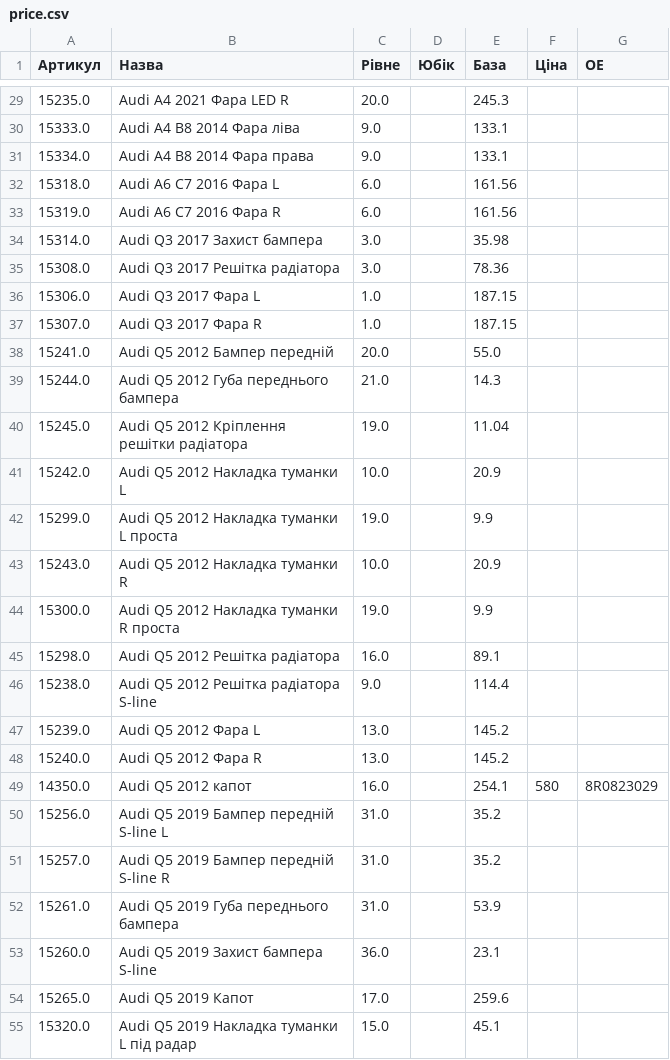
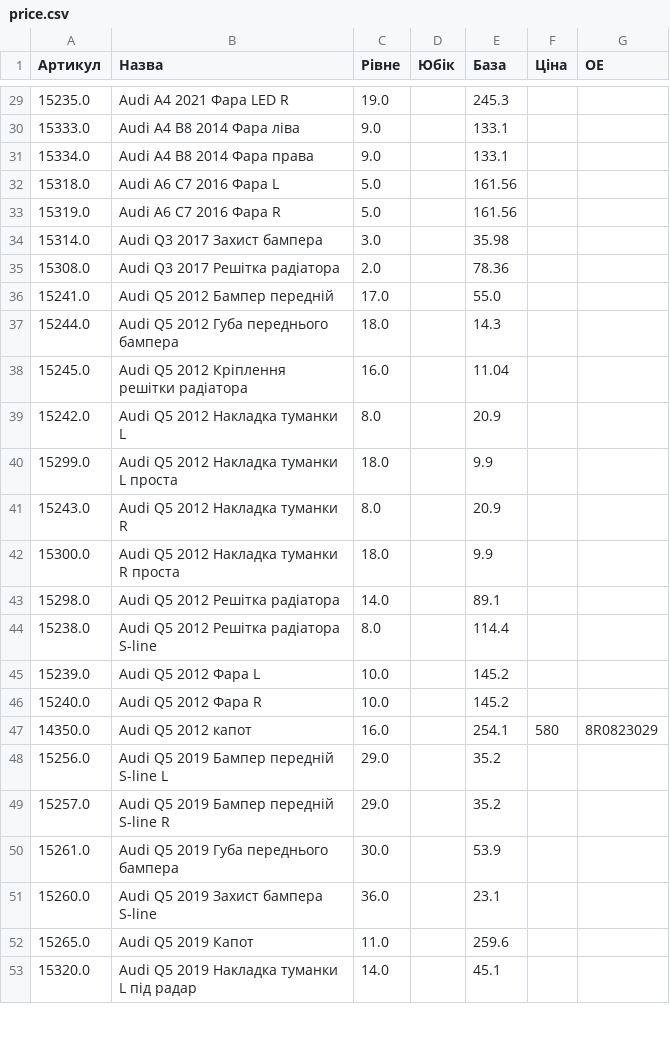
Before and after one commit to vladimircity/streamlitdepl, a CSV file: price.csv, drawn as a sheet; only a part is shown, gaps mark what is left out; the diff covers the shown part only.

```diff
--- a/price.csv
+++ b/price.csv
@@ -29,27 +29,25 @@
-15235.0,Audi A4 2021 Фара LED R,20.0, ,245.3,,
+15235.0,Audi A4 2021 Фара LED R,19.0, ,245.3,,
 15333.0,Audi A4 B8 2014 Фара ліва,9.0, ,133.1,,
 15334.0,Audi A4 B8 2014 Фара права,9.0, ,133.1,,
-15318.0,Audi A6 C7 2016 Фара L,6.0, ,161.56,,
-15319.0,Audi A6 C7 2016 Фара R,6.0, ,161.56,,
+15318.0,Audi A6 C7 2016 Фара L,5.0, ,161.56,,
+15319.0,Audi A6 C7 2016 Фара R,5.0, ,161.56,,
 15314.0,Audi Q3 2017 Захист бампера,3.0, ,35.98,,
-15308.0,Audi Q3 2017 Решітка радіатора,3.0, ,78.36,,
-15306.0,Audi Q3 2017 Фара L,1.0, ,187.15,,
-15307.0,Audi Q3 2017 Фара R,1.0, ,187.15,,
-15241.0,Audi Q5 2012 Бампер передній,20.0, ,55.0,,
-15244.0,Audi Q5 2012 Губа переднього бампера,21.0, ,14.3,,
-15245.0,Audi Q5 2012 Кріплення решітки радіатора,19.0, ,11.04,,
-15242.0,Audi Q5 2012 Накладка туманки L,10.0, ,20.9,,
-15299.0,Audi Q5 2012 Накладка туманки L проста,19.0, ,9.9,,
-15243.0,Audi Q5 2012 Накладка туманки R,10.0, ,20.9,,
-15300.0,Audi Q5 2012 Накладка туманки R проста,19.0, ,9.9,,
-15298.0,Audi Q5 2012 Решітка радіатора,16.0, ,89.1,,
-15238.0,Audi Q5 2012 Решітка радіатора S-line,9.0, ,114.4,,
-15239.0,Audi Q5 2012 Фара L,13.0, ,145.2,,
-15240.0,Audi Q5 2012 Фара R,13.0, ,145.2,,
+15308.0,Audi Q3 2017 Решітка радіатора,2.0, ,78.36,,
+15241.0,Audi Q5 2012 Бампер передній,17.0, ,55.0,,
+15244.0,Audi Q5 2012 Губа переднього бампера,18.0, ,14.3,,
+15245.0,Audi Q5 2012 Кріплення решітки радіатора,16.0, ,11.04,,
+15242.0,Audi Q5 2012 Накладка туманки L,8.0, ,20.9,,
+15299.0,Audi Q5 2012 Накладка туманки L проста,18.0, ,9.9,,
+15243.0,Audi Q5 2012 Накладка туманки R,8.0, ,20.9,,
+15300.0,Audi Q5 2012 Накладка туманки R проста,18.0, ,9.9,,
+15298.0,Audi Q5 2012 Решітка радіатора,14.0, ,89.1,,
+15238.0,Audi Q5 2012 Решітка радіатора S-line,8.0, ,114.4,,
+15239.0,Audi Q5 2012 Фара L,10.0, ,145.2,,
+15240.0,Audi Q5 2012 Фара R,10.0, ,145.2,,
 14350.0,Audi Q5 2012 капот,16.0, ,254.1,580,8R0823029
-15256.0,Audi Q5 2019 Бампер передній S-line L,31.0, ,35.2,,
-15257.0,Audi Q5 2019 Бампер передній S-line R,31.0, ,35.2,,
-15261.0,Audi Q5 2019 Губа переднього бампера,31.0, ,53.9,,
+15256.0,Audi Q5 2019 Бампер передній S-line L,29.0, ,35.2,,
+15257.0,Audi Q5 2019 Бампер передній S-line R,29.0, ,35.2,,
+15261.0,Audi Q5 2019 Губа переднього бампера,30.0, ,53.9,,
 15260.0,Audi Q5 2019 Захист бампера S-line,36.0, ,23.1,,
-15265.0,Audi Q5 2019 Капот,17.0, ,259.6,,
-15320.0,Audi Q5 2019 Накладка туманки L під радар,15.0, ,45.1,,
+15265.0,Audi Q5 2019 Капот,11.0, ,259.6,,
+15320.0,Audi Q5 2019 Накладка туманки L під радар,14.0, ,45.1,,
```
Also changed, not shown: 17 removed rows and 96 edited cells elsewhere in this file.
